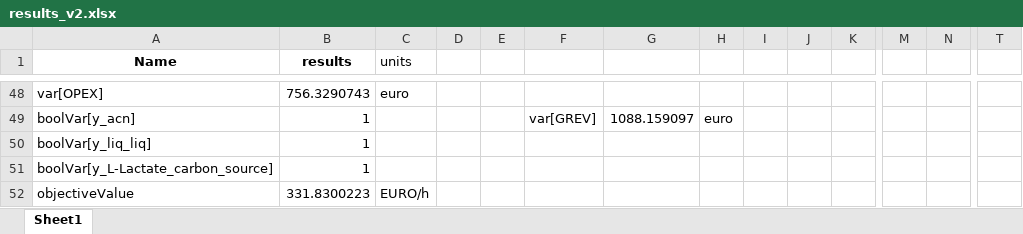
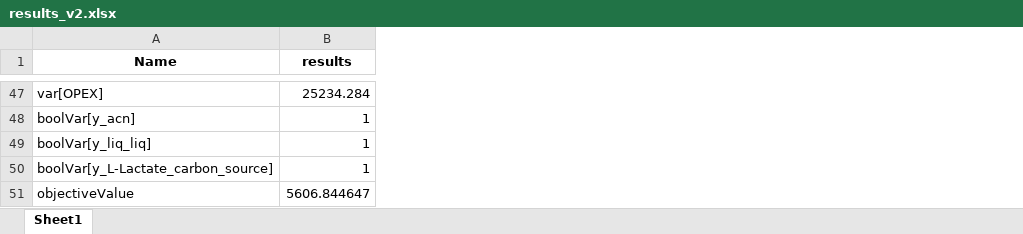
Before and after one commit to llvdrhau/Alquimia_Biorefinery_design_and_optimisation, an Excel workbook: case study propionate/results_v2.xlsx, sheet Sheet1, drawn as a sheet; only a part is shown, gaps mark what is left out; values as stored, in another font and other column widths than the file's, no borders; charts and pictures not drawn; removed rows and columns are numbered as before the commit, all else as after; the diff covers the shown part only; the diff names each change by its address in the sheet, - before the commit and + after, or states it on an @@ line.

```diff
--- a/case study propionate/results_v2.xlsx (sheet Sheet1)
+++ b/case study propionate/results_v2.xlsx (sheet Sheet1)
-column C (units), rows 48-52: euro |  |  |  | EURO/h
-column D, empty
-column E, empty
-column F, row 49: var[GREV]
-column G, row 49: 1088.159097
-column H, row 49: euro
-column I, empty
-column J, empty
-column K, empty
-column M, empty
-column N, empty
-column T, empty
-B47 (results): 756.3290743
+B47 (results): 25234.284
-B51 (results): 331.8300223
+B51 (results): 5606.844647
```
Also changed, not shown: 1 removed row, 6 removed columns and 45 edited cells elsewhere in this sheet, charts or pictures, 33 other files.
